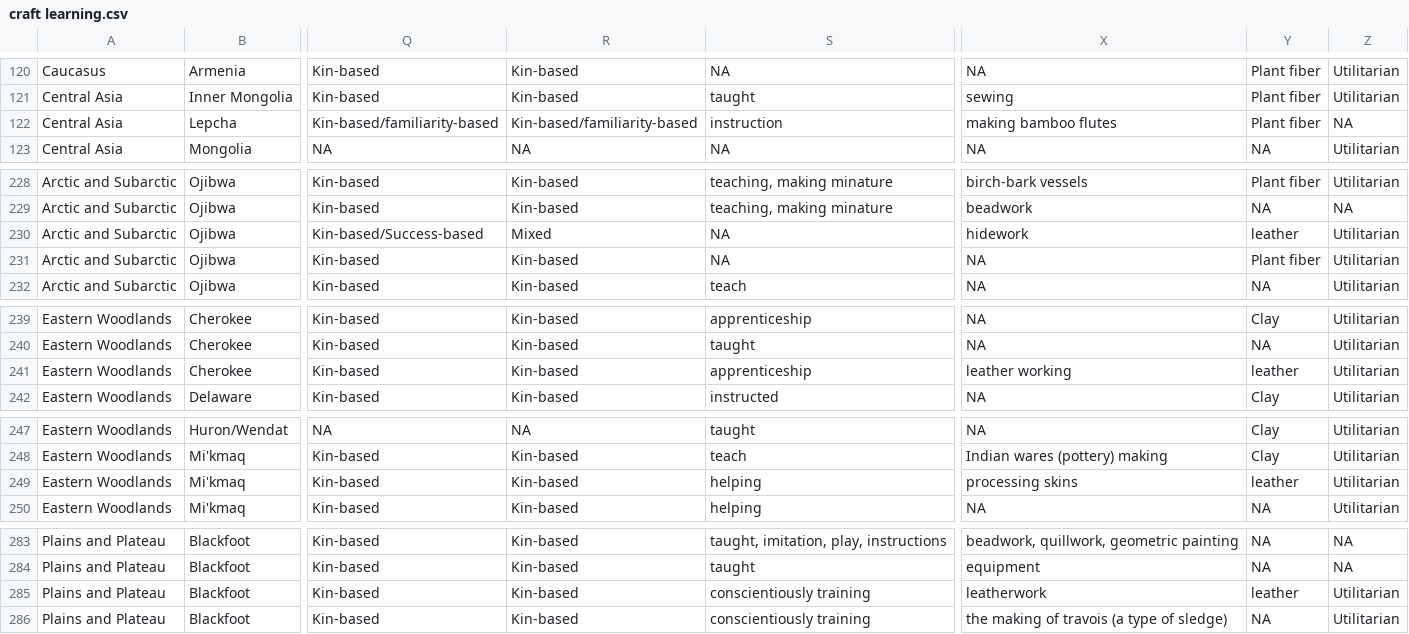
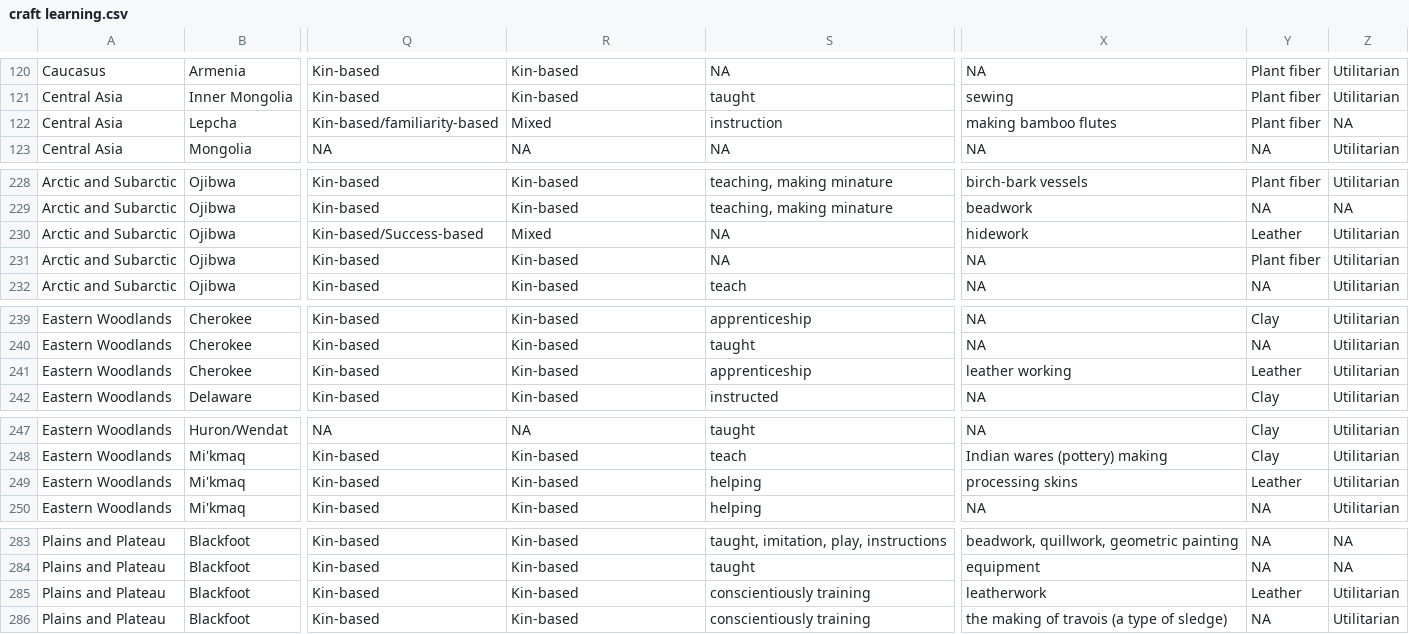
Before and after one commit to Raylc/HRAF-2022, a CSV file: Data/craft learning.csv, drawn as a sheet; only a part is shown, gaps mark what is left out; the diff covers the shown part only; the diff names each change by its address in the sheet, - before the commit and + after, or states it on an @@ line.

```diff
--- a/Data/craft learning.csv
+++ b/Data/craft learning.csv
-R122: Kin-based/familiarity-based
+R122: Mixed
-Y230: leather
+Y230: Leather
-Y241: leather
+Y241: Leather
-Y249: leather
+Y249: Leather
-Y285: leather
+Y285: Leather
```
Also changed, not shown: 12 edited cells elsewhere in this file, 23 other files.
